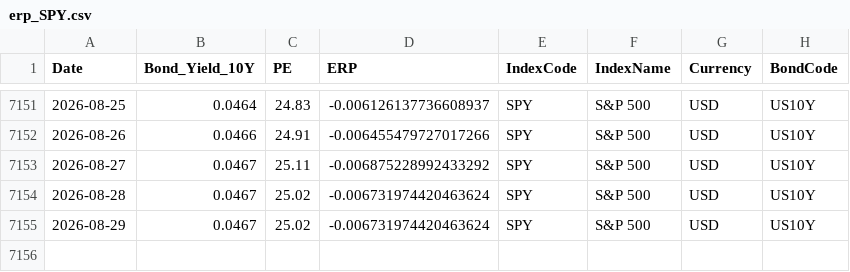
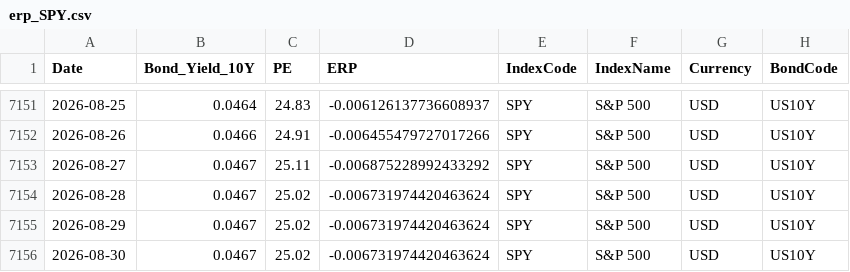
Before and after one commit to ChiaraVan1/equity-risk-premium-monitor, a CSV file: data/erp_SPY.csv, drawn as a sheet; only a part is shown, gaps mark what is left out.

```diff
--- a/data/erp_SPY.csv
+++ b/data/erp_SPY.csv
@@ -7155 +7155,2 @@
 2026-08-29,0.0467,25.02,-0.006731974420463624,SPY,S&P 500,USD,US10Y
+2026-08-30,0.0467,25.02,-0.006731974420463624,SPY,S&P 500,USD,US10Y
```
Also changed, not shown: data/erp_EEM.csv, data/erp_QQQ.csv, 4 other files.
